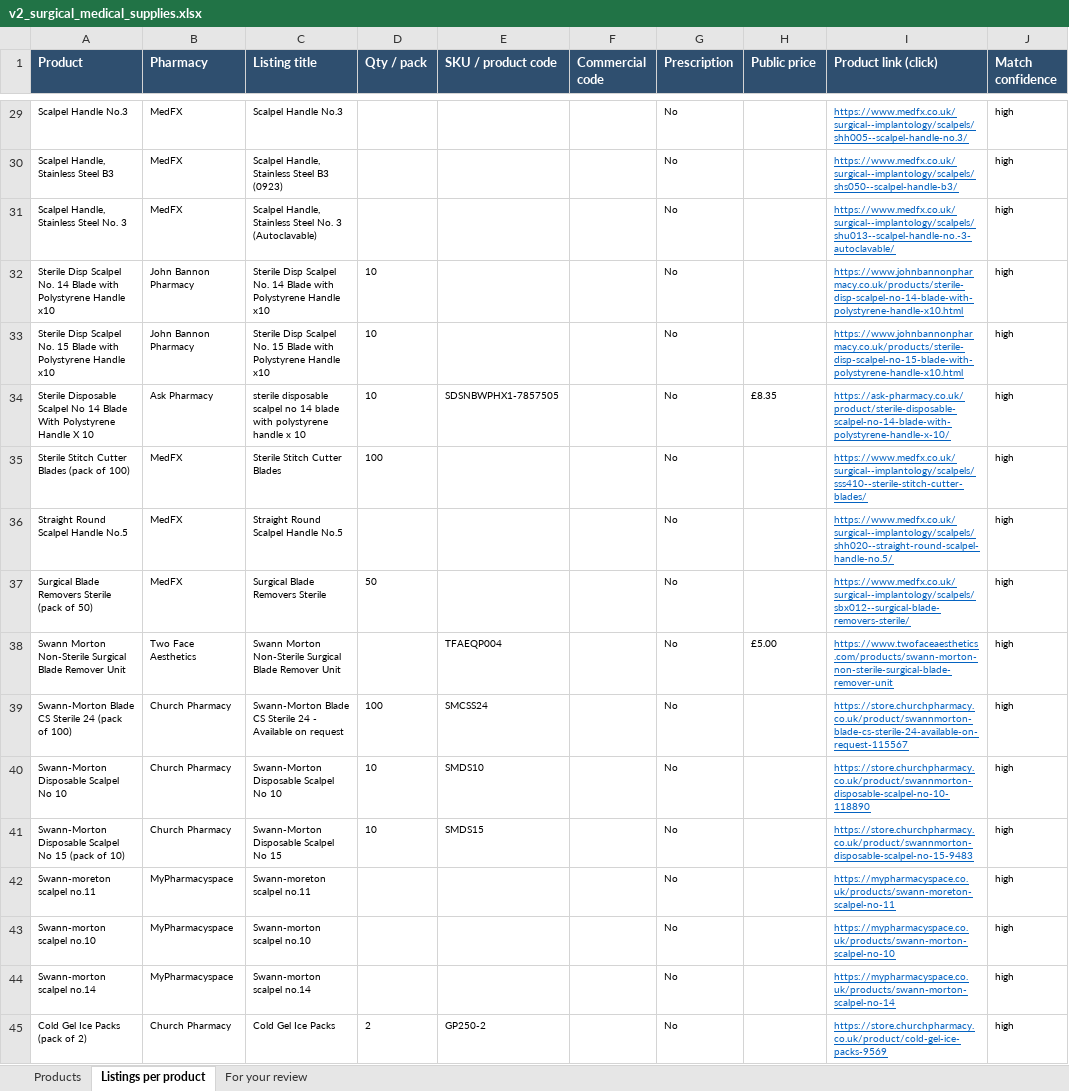
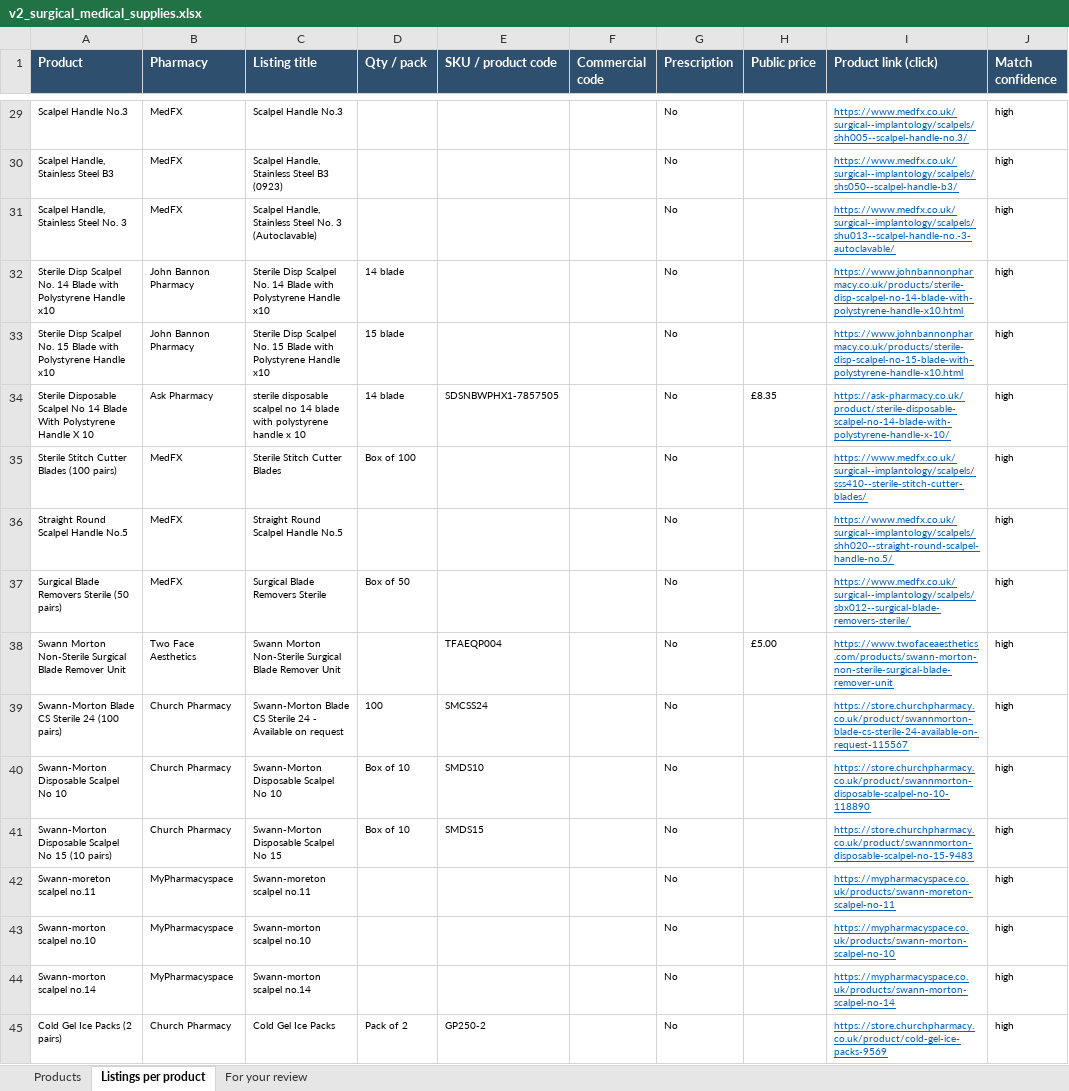
Before and after one commit to asghariresearcher1918-cyber/product-matching, an Excel workbook: output/v2_surgical_medical_supplies.xlsx, sheet Listings per product, drawn as a sheet; only a part is shown, gaps mark what is left out; values as stored, in another font and other column widths than the file's, no borders; the diff covers the shown part only; the diff names each change by its address in the sheet, - before the commit and + after, or states it on an @@ line.

```diff
--- a/output/v2_surgical_medical_supplies.xlsx (sheet Listings per product)
+++ b/output/v2_surgical_medical_supplies.xlsx (sheet Listings per product)
-D32 (Qty / pack): 10
+D32 (Qty / pack): 14 blade
-D33 (Qty / pack): 10
+D33 (Qty / pack): 15 blade
-D34 (Qty / pack): 10
+D34 (Qty / pack): 14 blade
-A35 (Product): Sterile Stitch Cutter Blades (pack of 100)
+A35 (Product): Sterile Stitch Cutter Blades (100 pairs)
-D35 (Qty / pack): 100
+D35 (Qty / pack): Box of 100
-A37 (Product): Surgical Blade Removers Sterile (pack of 50)
+A37 (Product): Surgical Blade Removers Sterile (50 pairs)
-D37 (Qty / pack): 50
+D37 (Qty / pack): Box of 50
-A39 (Product): Swann-Morton Blade CS Sterile 24 (pack of 100)
+A39 (Product): Swann-Morton Blade CS Sterile 24 (100 pairs)
-D40:D41 (Qty / pack): 10
+D40:D41 (Qty / pack): Box of 10
-A41 (Product): …No 15 (pack of 10)
+A41 (Product): …No 15 (10 pairs)
-A45 (Product): Cold Gel Ice Packs (pack of 2)
+A45 (Product): Cold Gel Ice Packs (2 pairs)
-D45 (Qty / pack): 2
+D45 (Qty / pack): Pack of 2
```
Also changed, not shown: 68 edited cells elsewhere in this sheet, sheet Products, sheet For your review, 5 other files.
